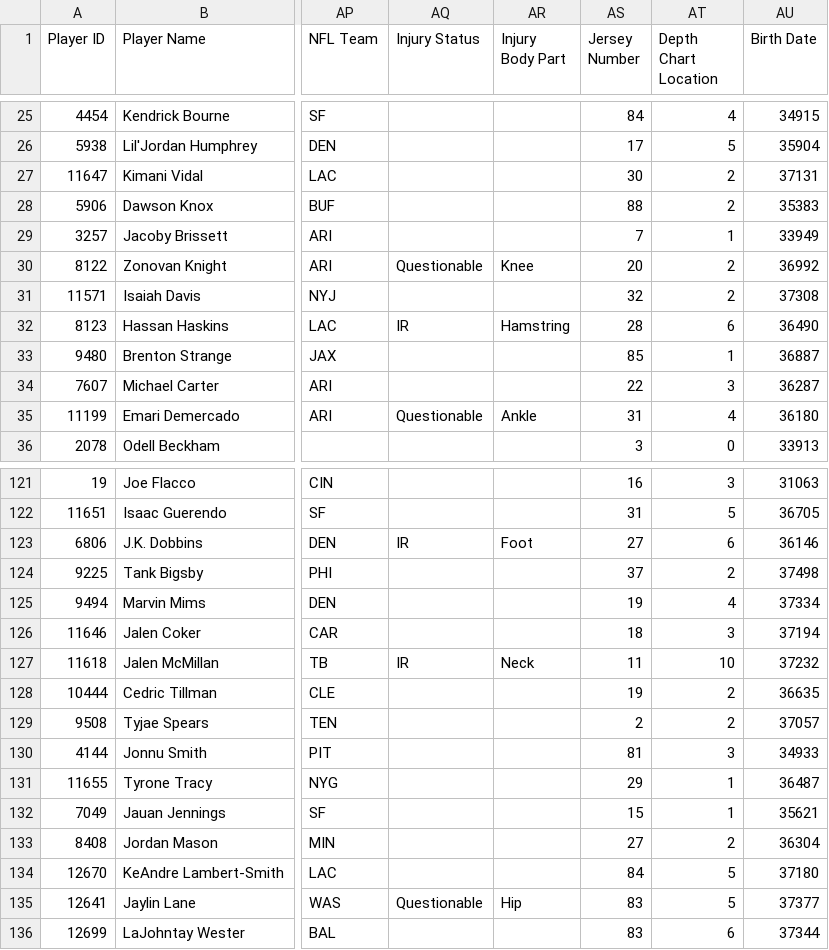
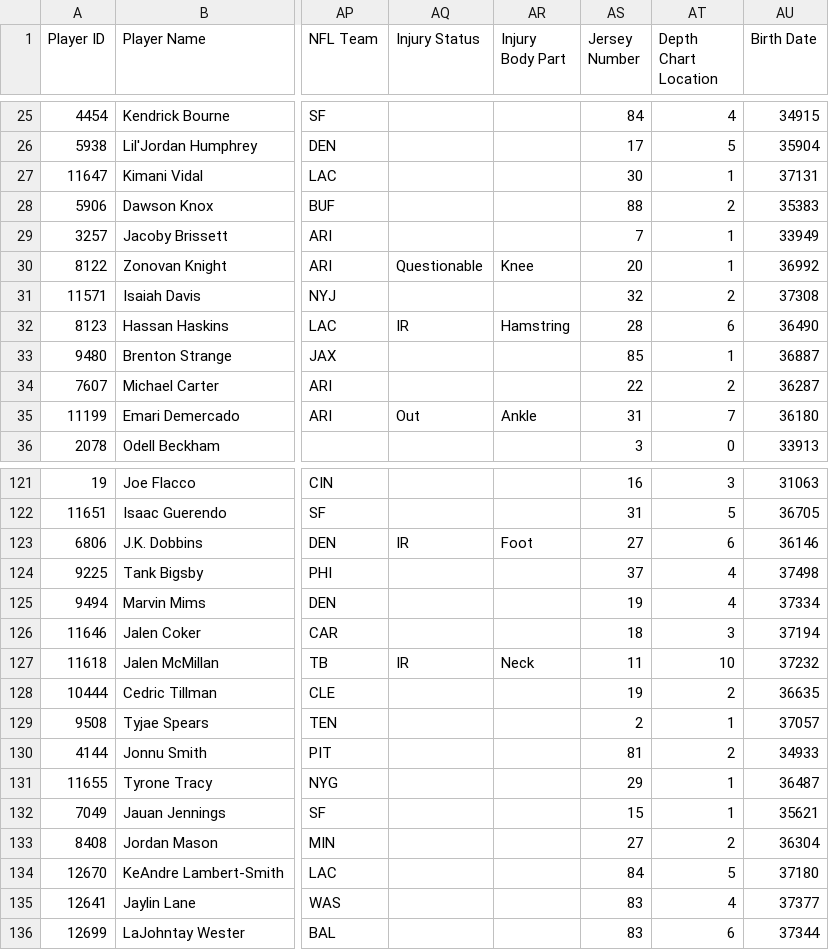
Before and after one commit to lalder95/AGS_Data, a CSV file: CSV/BBB_Contracts.csv, drawn as a sheet; only a part is shown, gaps mark what is left out; the diff covers the shown part only; the diff names each change by its address in the sheet, - before the commit and + after, or states it on an @@ line.

```diff
--- a/CSV/BBB_Contracts.csv
+++ b/CSV/BBB_Contracts.csv
-AT27 (Depth Chart Location): 2
+AT27 (Depth Chart Location): 1
-AT30 (Depth Chart Location): 2
+AT30 (Depth Chart Location): 1
-AT34 (Depth Chart Location): 3
+AT34 (Depth Chart Location): 2
-AQ35 (Injury Status): Questionable
+AQ35 (Injury Status): Out
-AT35 (Depth Chart Location): 4
+AT35 (Depth Chart Location): 7
-AT124 (Depth Chart Location): 2
+AT124 (Depth Chart Location): 4
-AT129 (Depth Chart Location): 2
+AT129 (Depth Chart Location): 1
-AT130 (Depth Chart Location): 3
+AT130 (Depth Chart Location): 2
-AQ135 (Injury Status): Questionable
+AQ135 (Injury Status): (empty)
-AR135 (Injury Body Part): Hip
+AR135 (Injury Body Part): (empty)
-AT135 (Depth Chart Location): 5
+AT135 (Depth Chart Location): 4
```
Also changed, not shown: 75 edited cells elsewhere in this file, 1 other file.
